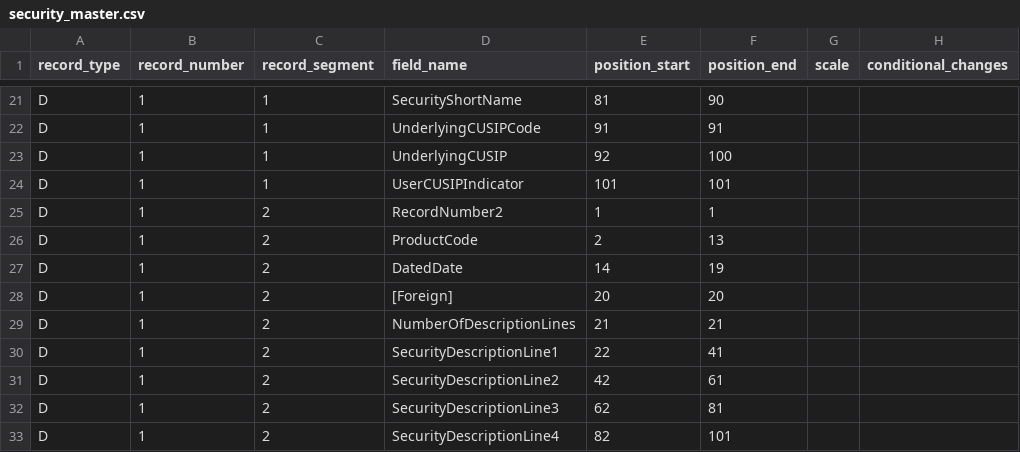
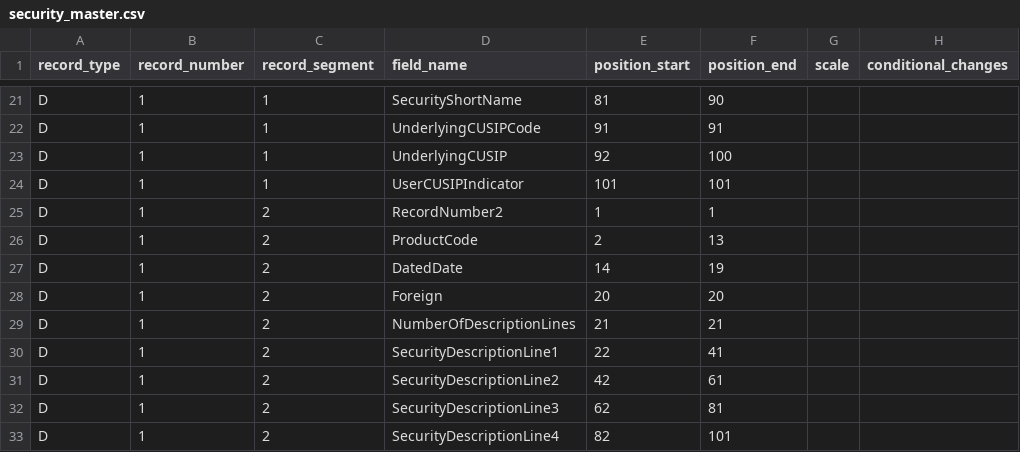
Before and after one commit to paulinjemimabalasubramani/paulinjemimabalasubramani, a CSV file: config/nfs_schema/security_master.csv, drawn as a sheet; only a part is shown, gaps mark what is left out; the diff names each change by its address in the sheet, - before the commit and + after, or states it on an @@ line.

Commit message:
corrected [foreign] field in NFS security_master

```diff
--- a/config/nfs_schema/security_master.csv
+++ b/config/nfs_schema/security_master.csv
-D28 (field_name): [Foreign]
+D28 (field_name): Foreign
```
